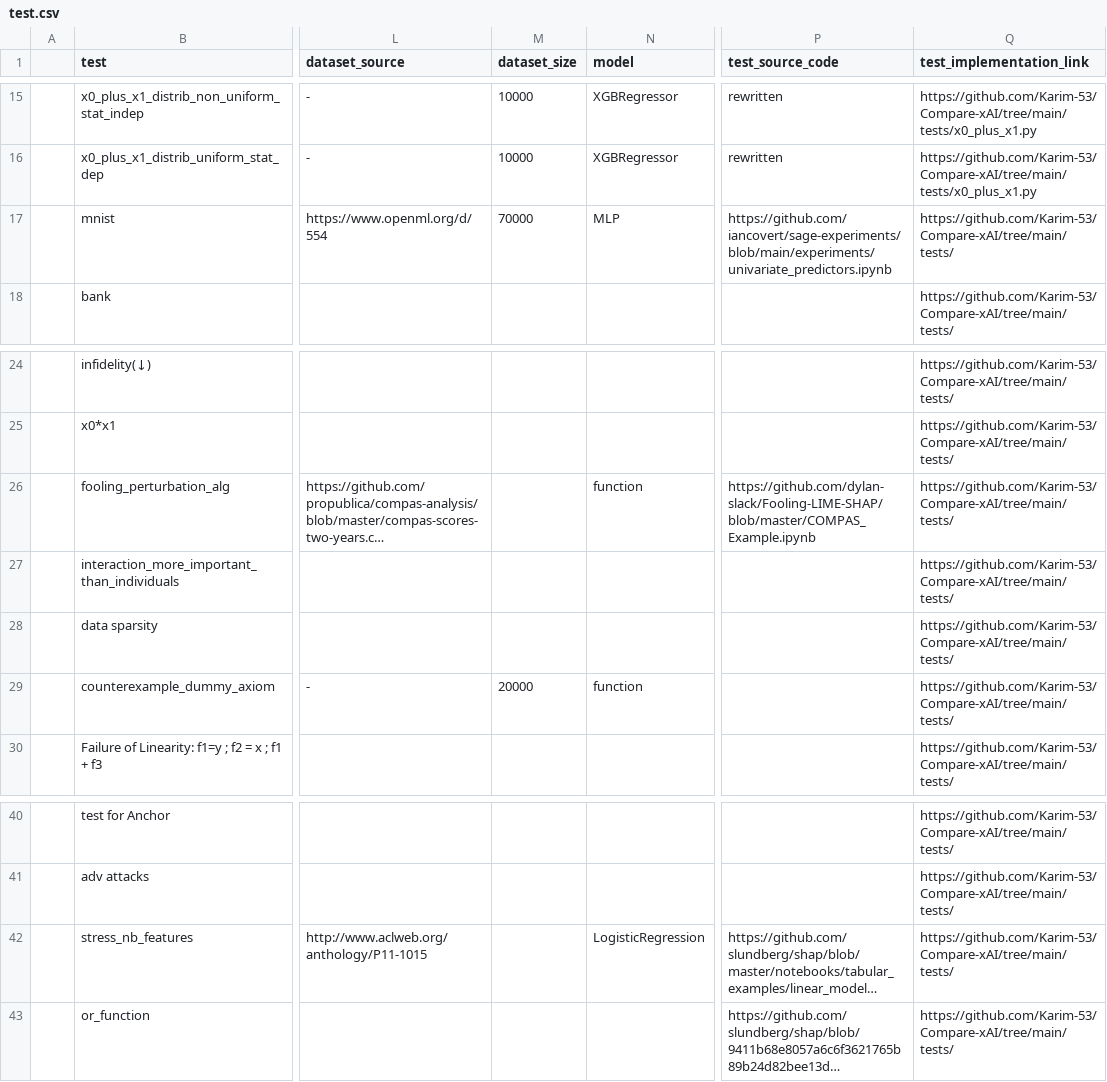
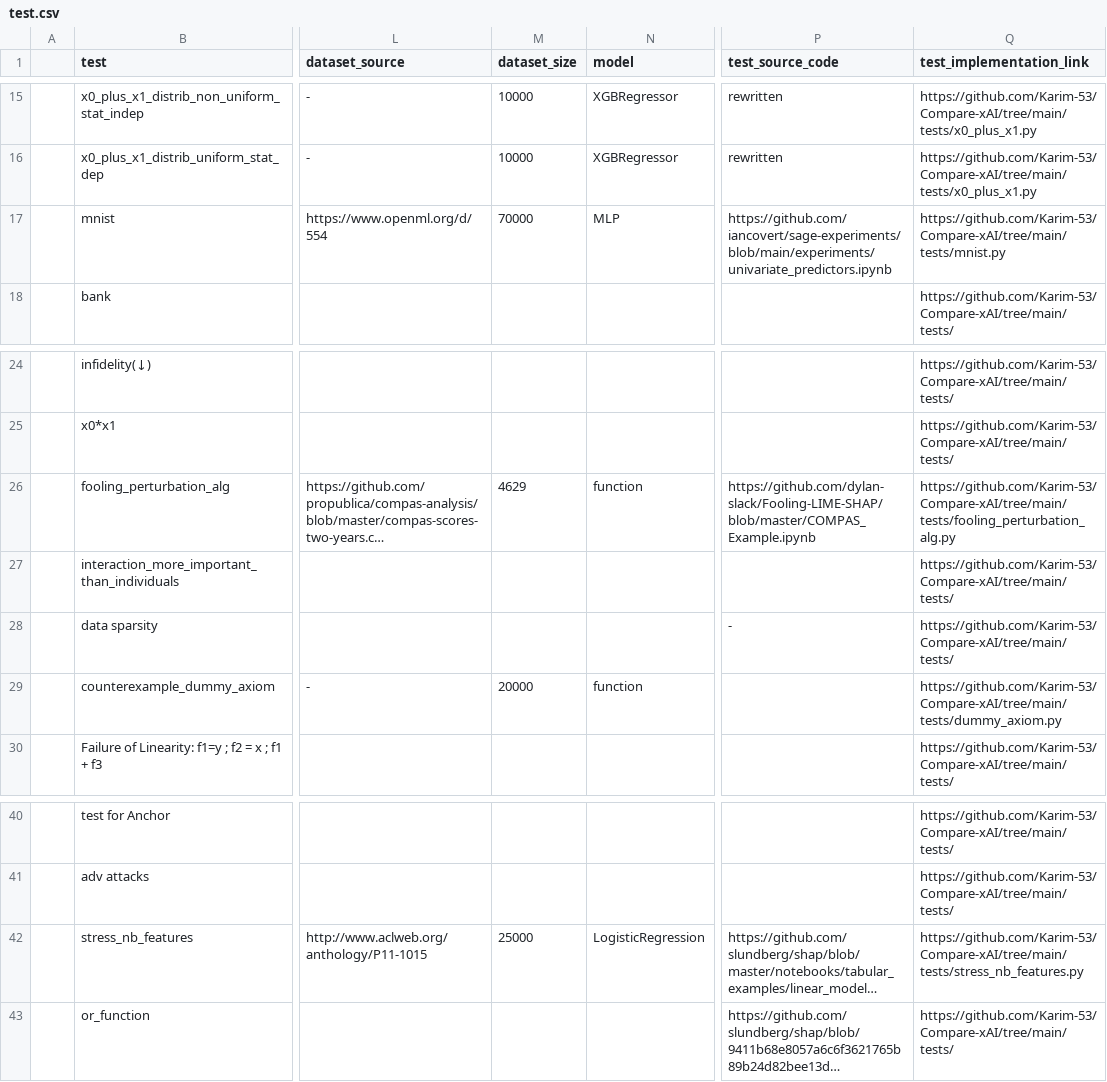
Before and after one commit to Karim-53/Compare-xAI, a CSV file: data/01_raw/test.csv, drawn as a sheet; only a part is shown, gaps mark what is left out; long unchanged cells end in …; the diff names each change by its address in the sheet, - before the commit and + after, or states it on an @@ line.

Commit message:
add link to script

```diff
--- a/data/01_raw/test.csv
+++ b/data/01_raw/test.csv
-Q17 (test_implementation_link): https://github.com/Karim-53/Compare-xAI/tree/main/tests/
+Q17 (test_implementation_link): https://github.com/Karim-53/Compare-xAI/tree/main/tests/mnist.py
-M26 (dataset_size): (empty)
+M26 (dataset_size): 4629
-Q26 (test_implementation_link): https://github.com/Karim-53/Compare-xAI/tree/main/tests/
+Q26 (test_implementation_link): https://github.com/Karim-53/Compare-xAI/tree/main/tests/fooling_perturbation_alg.py
-P28 (test_source_code): (empty)
+P28 (test_source_code): -
-Q29 (test_implementation_link): https://github.com/Karim-53/Compare-xAI/tree/main/tests/
+Q29 (test_implementation_link): https://github.com/Karim-53/Compare-xAI/tree/main/tests/dummy_axiom.py
-M42 (dataset_size): (empty)
+M42 (dataset_size): 25000
-Q42 (test_implementation_link): https://github.com/Karim-53/Compare-xAI/tree/main/tests/
+Q42 (test_implementation_link): https://github.com/Karim-53/Compare-xAI/tree/main/tests/stress_nb_features.py
```
